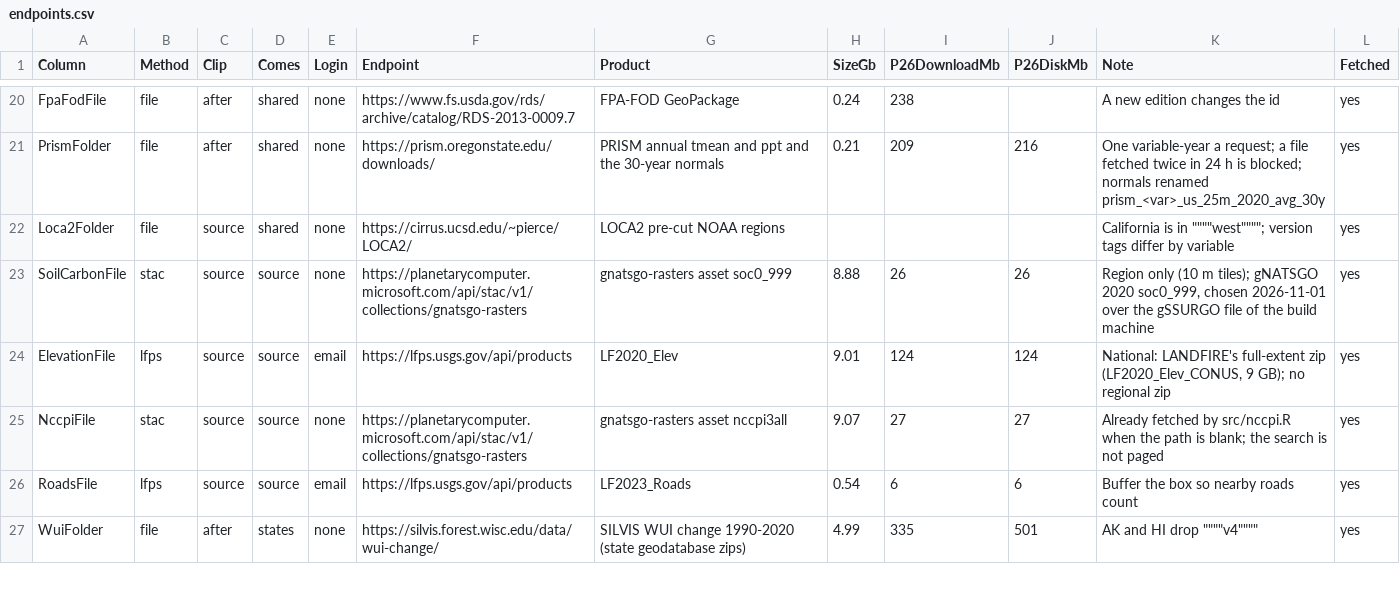
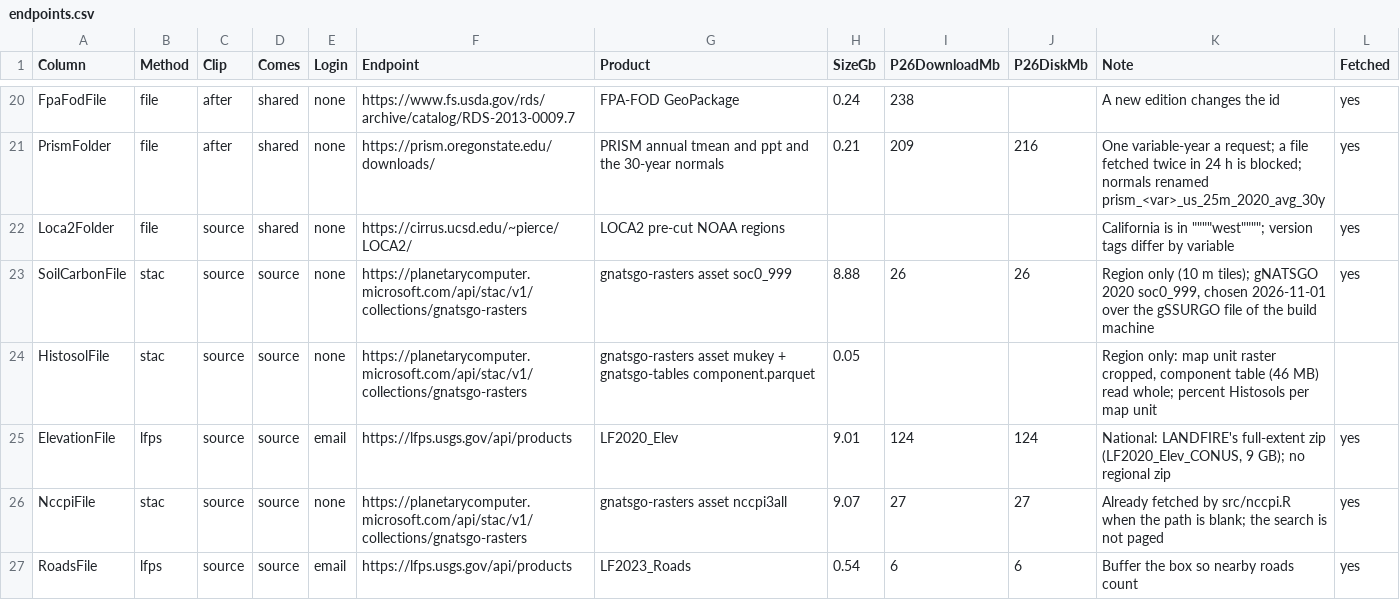
Before and after one commit to bsleeter/lucasCore, a CSV file: defaults/download/endpoints.csv, drawn as a sheet; only a part is shown, gaps mark what is left out; the shorter side is filled out with more unchanged rows.

```diff
--- a/defaults/download/endpoints.csv
+++ b/defaults/download/endpoints.csv
@@ -23,2 +23,3 @@ Loca2Folder,file,source,shared,none,https://cirrus.ucsd.edu/~pierce/LOCA2/,LOCA2
 SoilCarbonFile,stac,source,source,none,https://planetarycomputer.microsoft.com/api/stac/v1/collections/gnatsgo-rasters,gnatsgo-rasters asset soc0_999,8.88,26,26,"Region only (10 m tiles); gNATSGO 2020 soc0_999, chosen 2026-11-01 over the gSSURGO file of the build machine",yes
+HistosolFile,stac,source,source,none,https://planetarycomputer.microsoft.com/api/stac/v1/collections/gnatsgo-rasters,gnatsgo-rasters asset mukey + gnatsgo-tables component.parquet,0.05,,,"Region only: map unit raster cropped, component table (46 MB) read whole; percent Histosols per map unit",
 ElevationFile,lfps,source,source,email,https://lfps.usgs.gov/api/products,LF2020_Elev,9.01,124,124,"National: LANDFIRE's full-extent zip (LF2020_Elev_CONUS, 9 GB); no regional zip",yes
```
Also changed, not shown: defaults/library/data-sources.csv, defaults/metadata/citations.csv, 17 other files.
